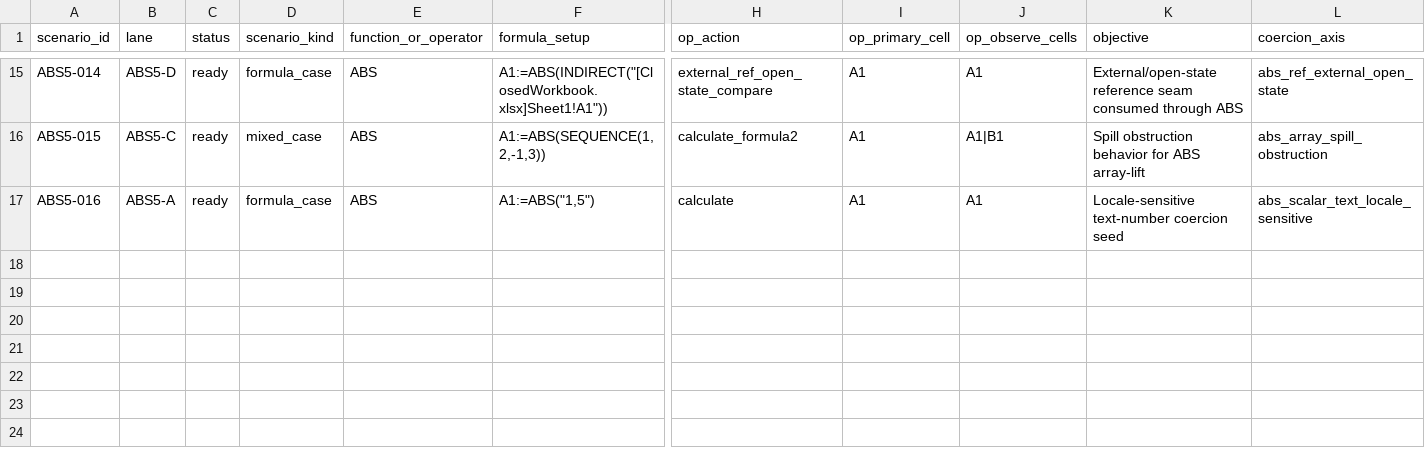
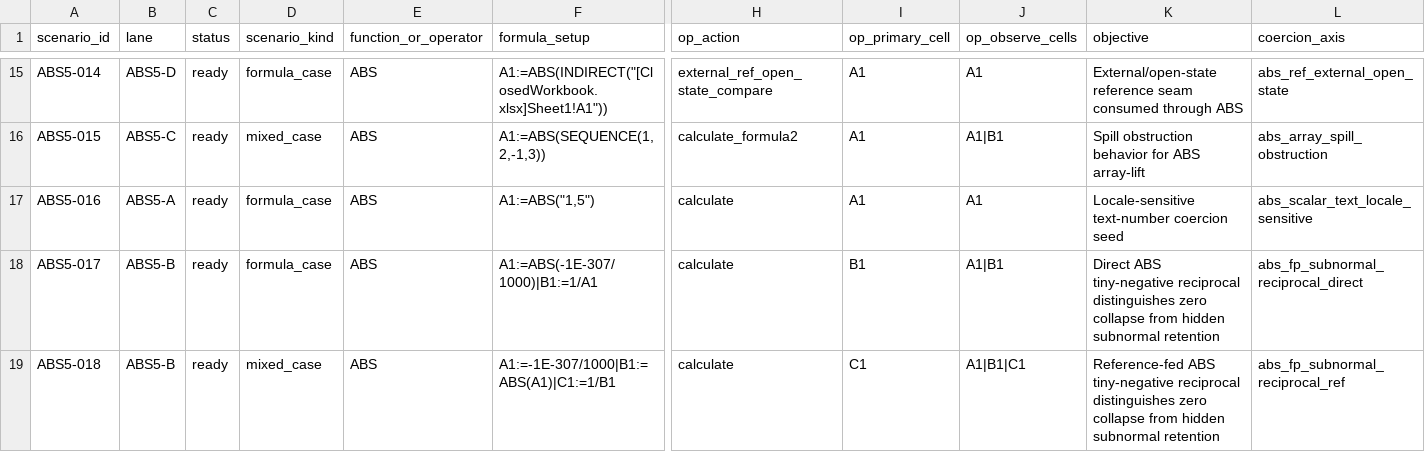
Before and after one commit to DnaCalc/OxFunc, a CSV file: docs/function-lane/ABS_SCENARIO_MANIFEST_SEED.csv, drawn as a sheet; only a part is shown, gaps mark what is left out; rows hold the shown columns only; the diff names each change by its address in the sheet, - before the commit and + after, or states it on an @@ line.

Commit message:
Clarify phase-complete function status

```diff
--- a/docs/function-lane/ABS_SCENARIO_MANIFEST_SEED.csv
+++ b/docs/function-lane/ABS_SCENARIO_MANIFEST_SEED.csv
+row 18: ABS5-017 | ABS5-B | ready | formula_case | ABS | A1:=ABS(-1E-307/1000)|B1:=1/A1 | calculate | B1 | A1|B1 | Direct ABS tiny-negative reciprocal distinguishes zero collapse from hidden subnormal retention | abs_fp_subnormal_reciprocal_direct
+row 19: ABS5-018 | ABS5-B | ready | mixed_case | ABS | A1:=-1E-307/1000|B1:=ABS(A1)|C1:=1/B1 | calculate | C1 | A1|B1|C1 | Reference-fed ABS tiny-negative reciprocal distinguishes zero collapse from hidden subnormal retention | abs_fp_subnormal_reciprocal_ref
```
Also changed, not shown: docs/function-lane/EXCEL_FUNCTION_DEFINITION_PRELIM_CONFORMANCE.csv, 19 other files.
